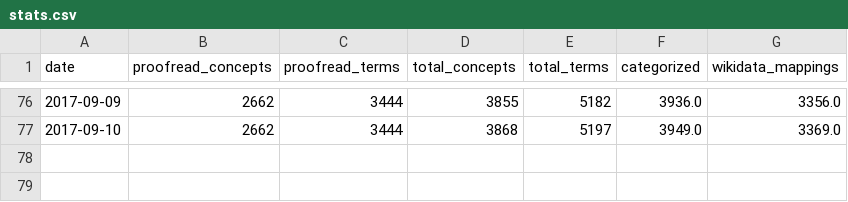
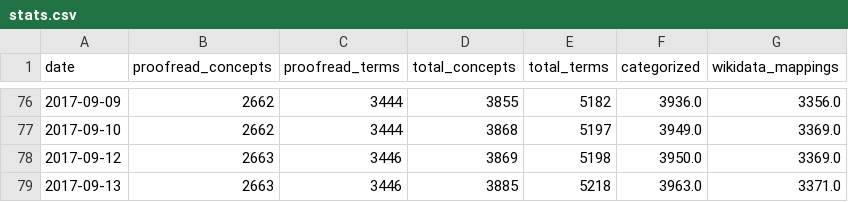
Before and after one commit to realfagstermer/prosjekt-kinderegg, a CSV file: stats.csv, drawn as a sheet; only a part is shown, gaps mark what is left out.

Commit message:
2017-09-13: 3885 concepts processed, 2663 proofread

```diff
--- a/stats.csv
+++ b/stats.csv
@@ -77 +77,3 @@ date,proofread_concepts,proofread_terms,total_concepts,total_terms,categorized,w
 2017-09-10,2662,3444,3868,5197,3949.0,3369.0
+2017-09-12,2663,3446,3869,5198,3950.0,3369.0
+2017-09-13,2663,3446,3885,5218,3963.0,3371.0
```
Also changed, not shown: 5 other files.
